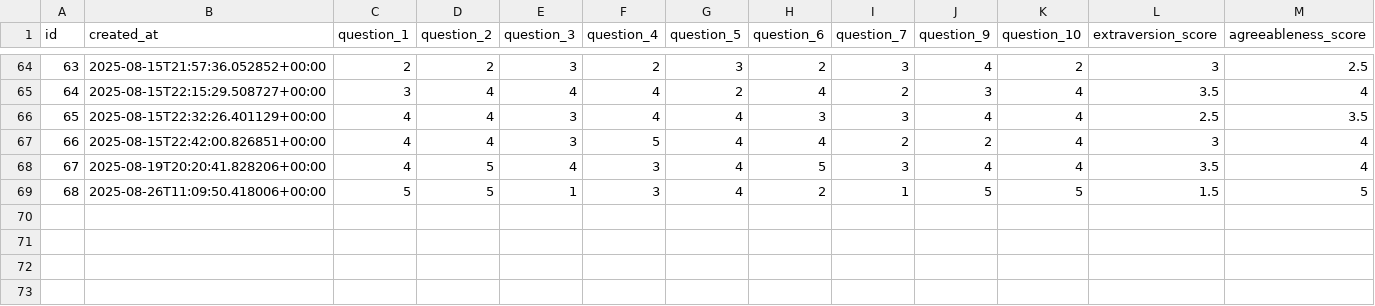
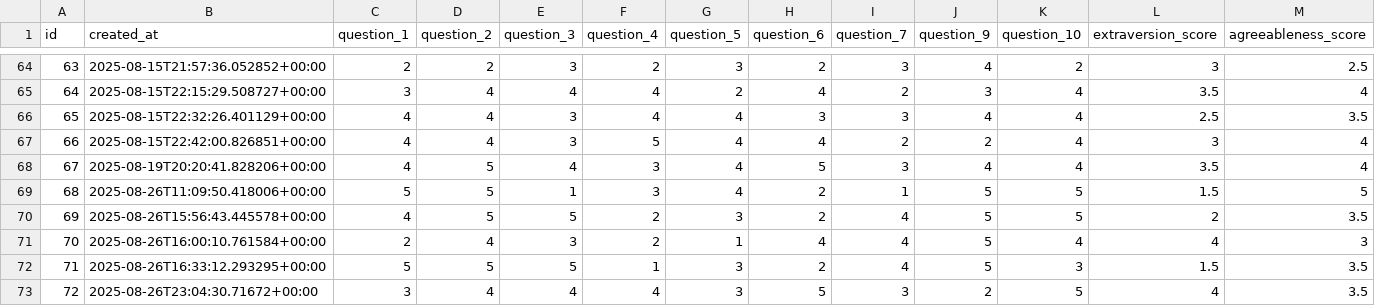
Before and after one commit to AlizaRK/hmi-ai-prompting, a CSV file: data-analysis/personality_test.csv, drawn as a sheet; only a part is shown, gaps mark what is left out; rows hold the shown columns only; the diff names each change by its address in the sheet, - before the commit and + after, or states it on an @@ line.

```diff
--- a/data-analysis/personality_test.csv
+++ b/data-analysis/personality_test.csv
+row 70: 69 | 2025-08-26T15:56:43.445578+00:00 | 4 | 5 | 5 | 2 | 3 | 2 | 4 | 5 | 5 | 2 | 3.5
+row 71: 70 | 2025-08-26T16:00:10.761584+00:00 | 2 | 4 | 3 | 2 | 1 | 4 | 4 | 5 | 4 | 4 | 3
+row 72: 71 | 2025-08-26T16:33:12.293295+00:00 | 5 | 5 | 5 | 1 | 3 | 2 | 4 | 5 | 3 | 1.5 | 3.5
+row 73: 72 | 2025-08-26T23:04:30.71672+00:00 | 3 | 4 | 4 | 4 | 3 | 5 | 3 | 2 | 5 | 4 | 3.5
```
Also changed, not shown: 2 other files.
